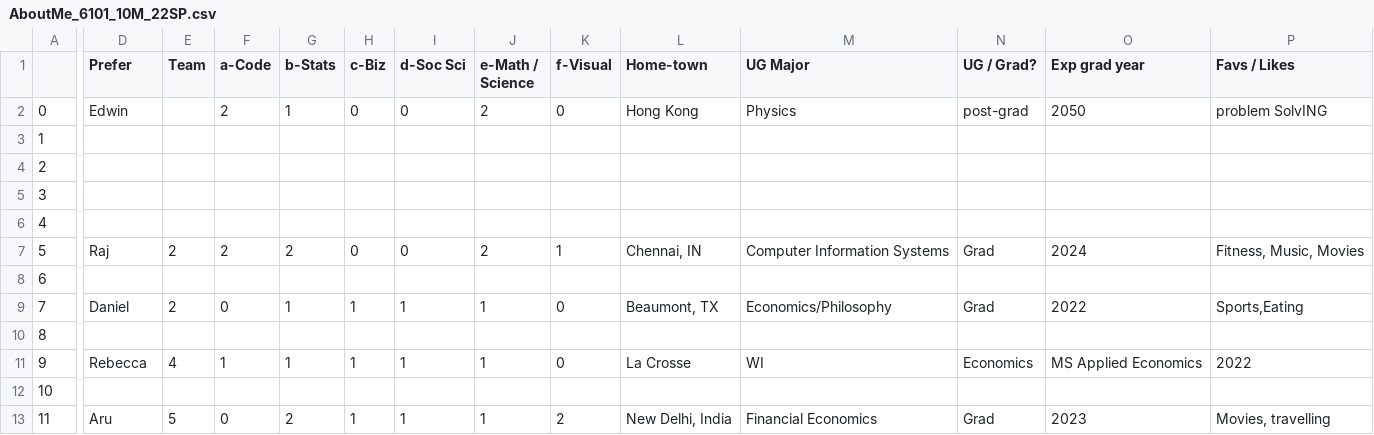
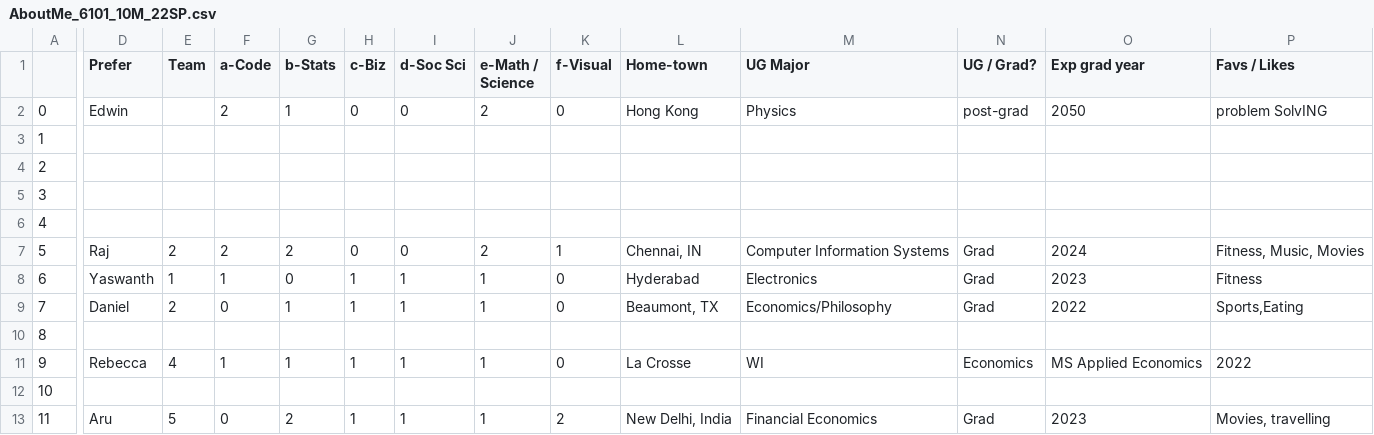
Before and after one commit to rajkumarcm/Data-Science, a CSV file: Mod1/Week01_Intro/AboutMe_6101_10M_22SP.csv, drawn as a sheet; only a part is shown, gaps mark what is left out; the diff covers the shown part only; the diff names each change by its address in the sheet, - before the commit and + after, or states it on an @@ line.

Commit message:
Update AboutMe_6101_10M_22SP.csv

```diff
--- a/Mod1/Week01_Intro/AboutMe_6101_10M_22SP.csv
+++ b/Mod1/Week01_Intro/AboutMe_6101_10M_22SP.csv
-D8 (Prefer): (empty)
+D8 (Prefer): Yaswanth
-E8 (Team): (empty)
+E8 (Team): 1
-F8 (a-Code): (empty)
+F8 (a-Code): 1
-G8 (b-Stats): (empty)
+G8 (b-Stats): 0
-H8 (c-Biz): (empty)
+H8 (c-Biz): 1
-I8 (d-Soc Sci): (empty)
+I8 (d-Soc Sci): 1
-J8 (e-Math / Science): (empty)
+J8 (e-Math / Science): 1
-K8 (f-Visual): (empty)
+K8 (f-Visual): 0
-L8 (Home-town): (empty)
+L8 (Home-town): Hyderabad
-M8 (UG Major): (empty)
+M8 (UG Major): Electronics
-N8 (UG / Grad?): (empty)
+N8 (UG / Grad?): Grad
-O8 (Exp grad year): (empty)
+O8 (Exp grad year): 2023
-P8 (Favs / Likes): (empty)
+P8 (Favs / Likes): Fitness
```
Also changed, not shown: 1 edited cell elsewhere in this file.
